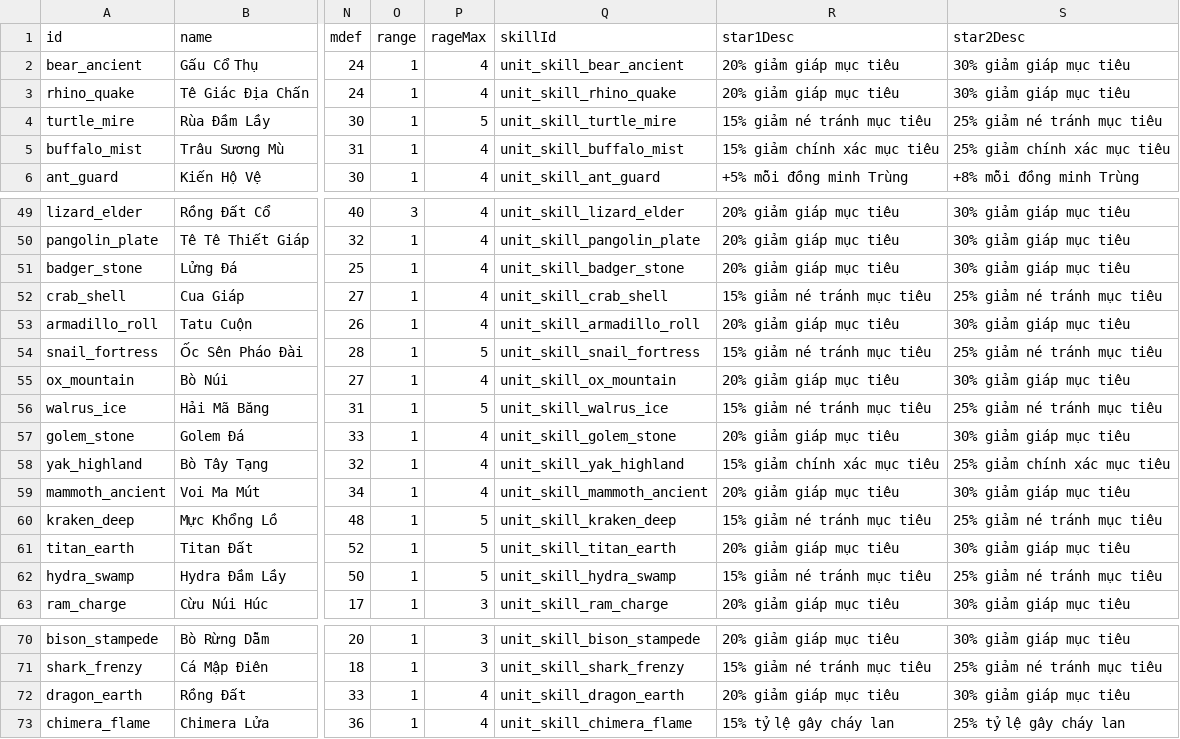
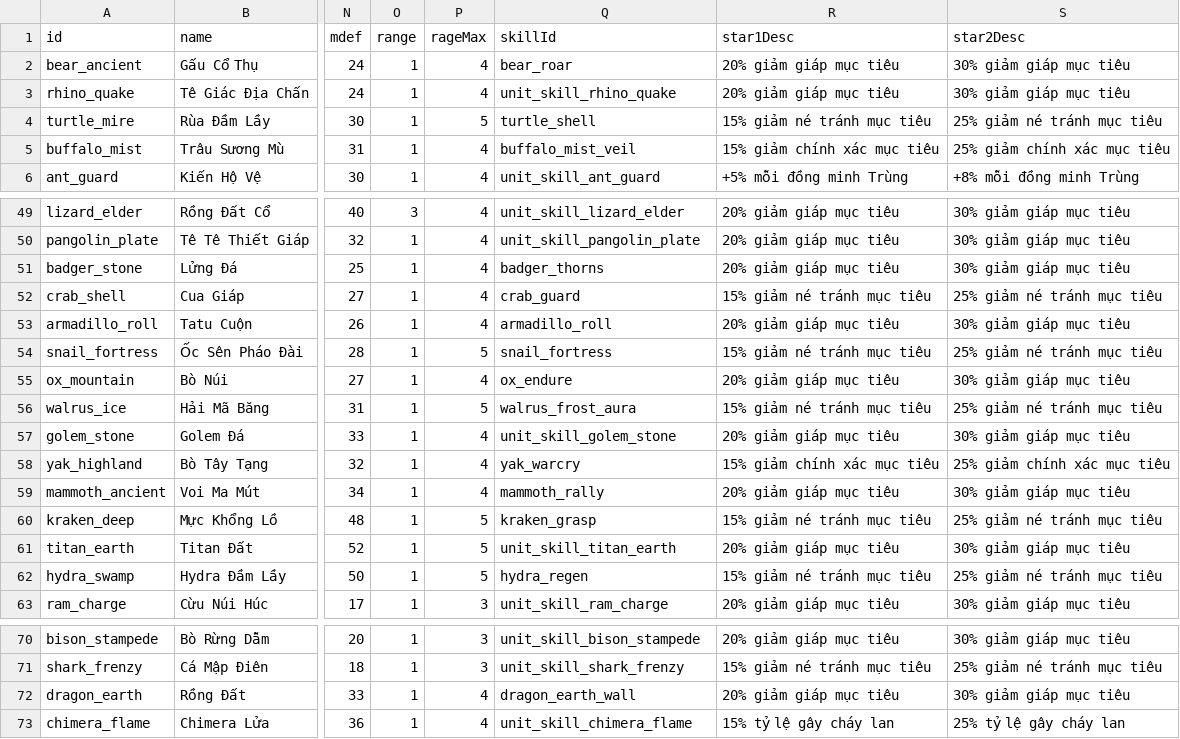
Before and after one commit to thaiGO2003/Game, a CSV file: game/data/units.csv, drawn as a sheet; only a part is shown, gaps mark what is left out; the diff names each change by its address in the sheet, - before the commit and + after, or states it on an @@ line.

```diff
--- a/game/data/units.csv
+++ b/game/data/units.csv
-Q2 (skillId): unit_skill_bear_ancient
+Q2 (skillId): bear_roar
-Q4 (skillId): unit_skill_turtle_mire
+Q4 (skillId): turtle_shell
-Q5 (skillId): unit_skill_buffalo_mist
+Q5 (skillId): buffalo_mist_veil
-Q51 (skillId): unit_skill_badger_stone
+Q51 (skillId): badger_thorns
-Q52 (skillId): unit_skill_crab_shell
+Q52 (skillId): crab_guard
-Q53 (skillId): unit_skill_armadillo_roll
+Q53 (skillId): armadillo_roll
-Q54 (skillId): unit_skill_snail_fortress
+Q54 (skillId): snail_fortress
-Q55 (skillId): unit_skill_ox_mountain
+Q55 (skillId): ox_endure
-Q56 (skillId): unit_skill_walrus_ice
+Q56 (skillId): walrus_frost_aura
-Q58 (skillId): unit_skill_yak_highland
+Q58 (skillId): yak_warcry
-Q59 (skillId): unit_skill_mammoth_ancient
+Q59 (skillId): mammoth_rally
-Q60 (skillId): unit_skill_kraken_deep
+Q60 (skillId): kraken_grasp
-Q62 (skillId): unit_skill_hydra_swamp
+Q62 (skillId): hydra_regen
-Q72 (skillId): unit_skill_dragon_earth
+Q72 (skillId): dragon_earth_wall
```
Also changed, not shown: game/data/skills.csv, 14 other files.
